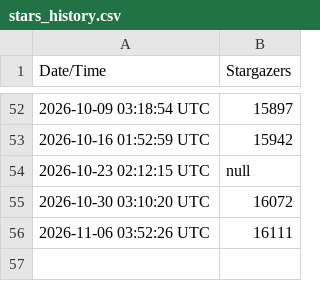
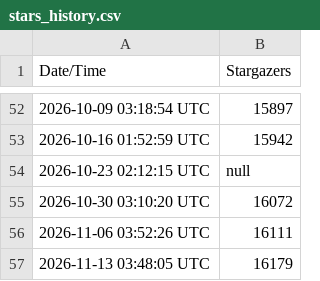
Before and after one commit to kingthorin/kingthorin, a CSV file: data/stars_history.csv, drawn as a sheet; only a part is shown, gaps mark what is left out.

```diff
--- a/data/stars_history.csv
+++ b/data/stars_history.csv
@@ -56 +56,2 @@ Date/Time,Stargazers
 2026-11-06 03:52:26 UTC,16111
+2026-11-13 03:48:05 UTC,16179
```
